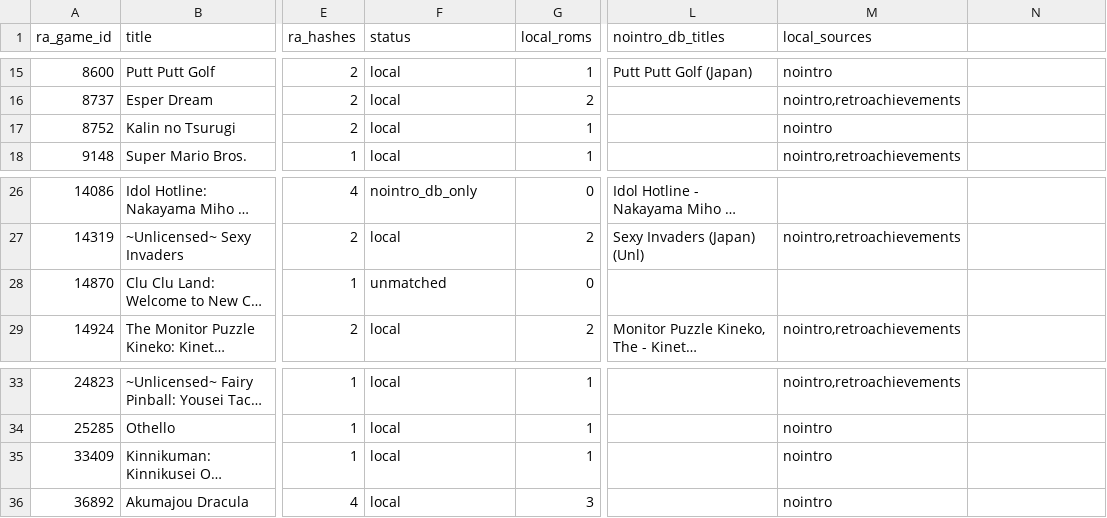
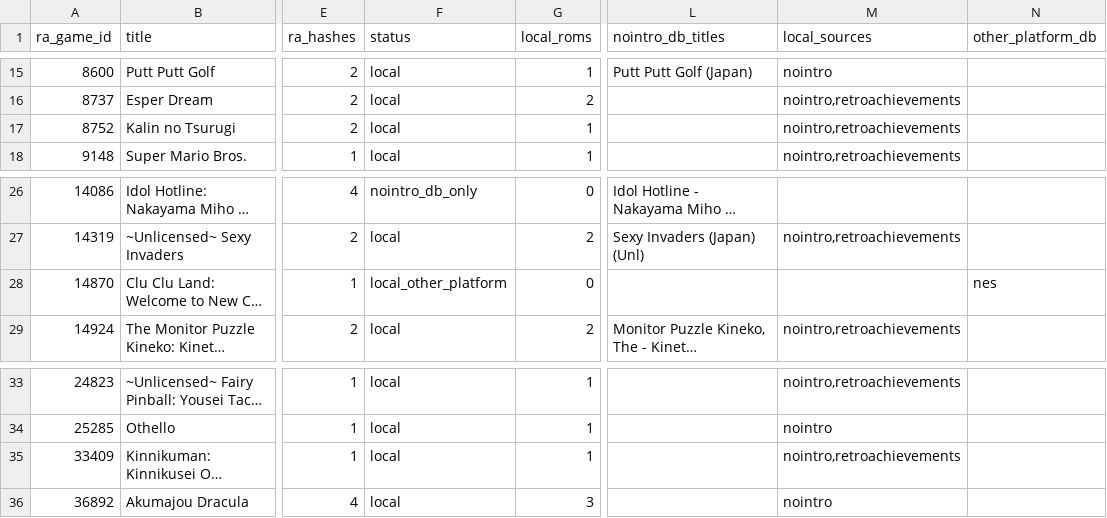
Before and after one commit to rshi0212/RetroBoxDB-FDS, a CSV file: reports/ra-fds-games.csv, drawn as a sheet; only a part is shown, gaps mark what is left out; long unchanged cells end in …; the diff names each change by its address in the sheet, - before the commit and + after, or states it on an @@ line.

```diff
--- a/reports/ra-fds-games.csv
+++ b/reports/ra-fds-games.csv
-N1: (empty)
+N1: other_platform_db
-M17 (local_sources): nointro
+M17 (local_sources): nointro,retroachievements
-F28 (status): unmatched
+F28 (status): local_other_platform
-N28 (other_platform_db): (empty)
+N28 (other_platform_db): nes
-M35 (local_sources): nointro
+M35 (local_sources): nointro,retroachievements
```
Also changed, not shown: reports/ra-fds-missing.csv, 20 other files.
